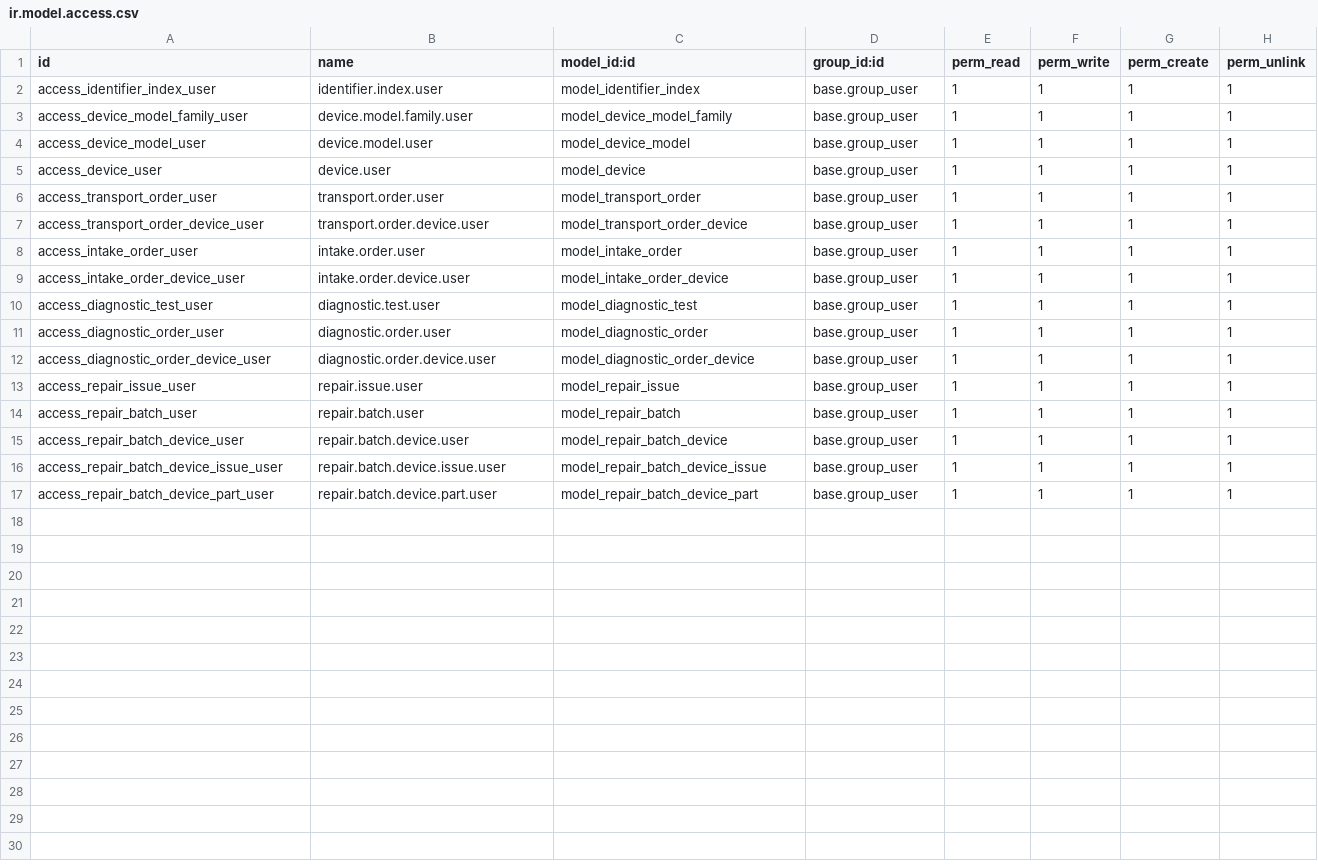
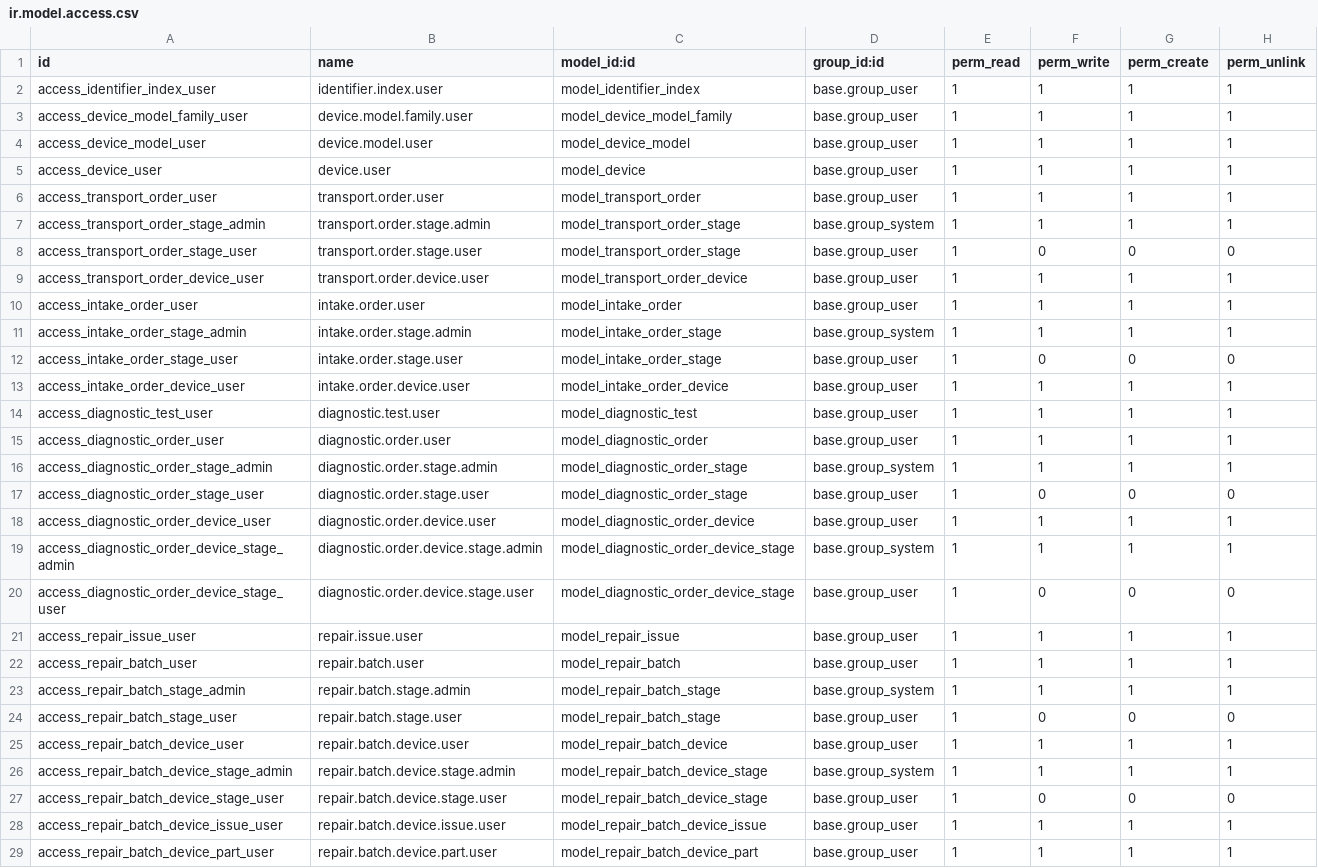
Before and after one commit to cbusillo/odoo-ai, a CSV file: addons/cm_custom/security/ir.model.access.csv, drawn as a sheet.

Commit message:
Add stage models and statusbars across CM workflows

```diff
--- a/addons/cm_custom/security/ir.model.access.csv
+++ b/addons/cm_custom/security/ir.model.access.csv
@@ -6,4 +6,8 @@ access_device_user,device.user,model_device,base.group_user,1,1,1,1
 access_transport_order_user,transport.order.user,model_transport_order,base.group_user,1,1,1,1
+access_transport_order_stage_admin,transport.order.stage.admin,model_transport_order_stage,base.group_system,1,1,1,1
+access_transport_order_stage_user,transport.order.stage.user,model_transport_order_stage,base.group_user,1,0,0,0
 access_transport_order_device_user,transport.order.device.user,model_transport_order_device,base.group_user,1,1,1,1
 access_intake_order_user,intake.order.user,model_intake_order,base.group_user,1,1,1,1
+access_intake_order_stage_admin,intake.order.stage.admin,model_intake_order_stage,base.group_system,1,1,1,1
+access_intake_order_stage_user,intake.order.stage.user,model_intake_order_stage,base.group_user,1,0,0,0
 access_intake_order_device_user,intake.order.device.user,model_intake_order_device,base.group_user,1,1,1,1
@@ -11,6 +15,14 @@ access_diagnostic_test_user,diagnostic.test.user,model_diagnostic_test,base.grou
 access_diagnostic_order_user,diagnostic.order.user,model_diagnostic_order,base.group_user,1,1,1,1
+access_diagnostic_order_stage_admin,diagnostic.order.stage.admin,model_diagnostic_order_stage,base.group_system,1,1,1,1
+access_diagnostic_order_stage_user,diagnostic.order.stage.user,model_diagnostic_order_stage,base.group_user,1,0,0,0
 access_diagnostic_order_device_user,diagnostic.order.device.user,model_diagnostic_order_device,base.group_user,1,1,1,1
+access_diagnostic_order_device_stage_admin,diagnostic.order.device.stage.admin,model_diagnostic_order_device_stage,base.group_system,1,1,1,1
+access_diagnostic_order_device_stage_user,diagnostic.order.device.stage.user,model_diagnostic_order_device_stage,base.group_user,1,0,0,0
 access_repair_issue_user,repair.issue.user,model_repair_issue,base.group_user,1,1,1,1
 access_repair_batch_user,repair.batch.user,model_repair_batch,base.group_user,1,1,1,1
+access_repair_batch_stage_admin,repair.batch.stage.admin,model_repair_batch_stage,base.group_system,1,1,1,1
+access_repair_batch_stage_user,repair.batch.stage.user,model_repair_batch_stage,base.group_user,1,0,0,0
 access_repair_batch_device_user,repair.batch.device.user,model_repair_batch_device,base.group_user,1,1,1,1
+access_repair_batch_device_stage_admin,repair.batch.device.stage.admin,model_repair_batch_device_stage,base.group_system,1,1,1,1
+access_repair_batch_device_stage_user,repair.batch.device.stage.user,model_repair_batch_device_stage,base.group_user,1,0,0,0
 access_repair_batch_device_issue_user,repair.batch.device.issue.user,model_repair_batch_device_issue,base.group_user,1,1,1,1
```
Also changed, not shown: addons/cm_diagnostic/security/ir.model.access.csv, addons/cm_invoice_batch/security/ir.model.access.csv, 53 other files.
